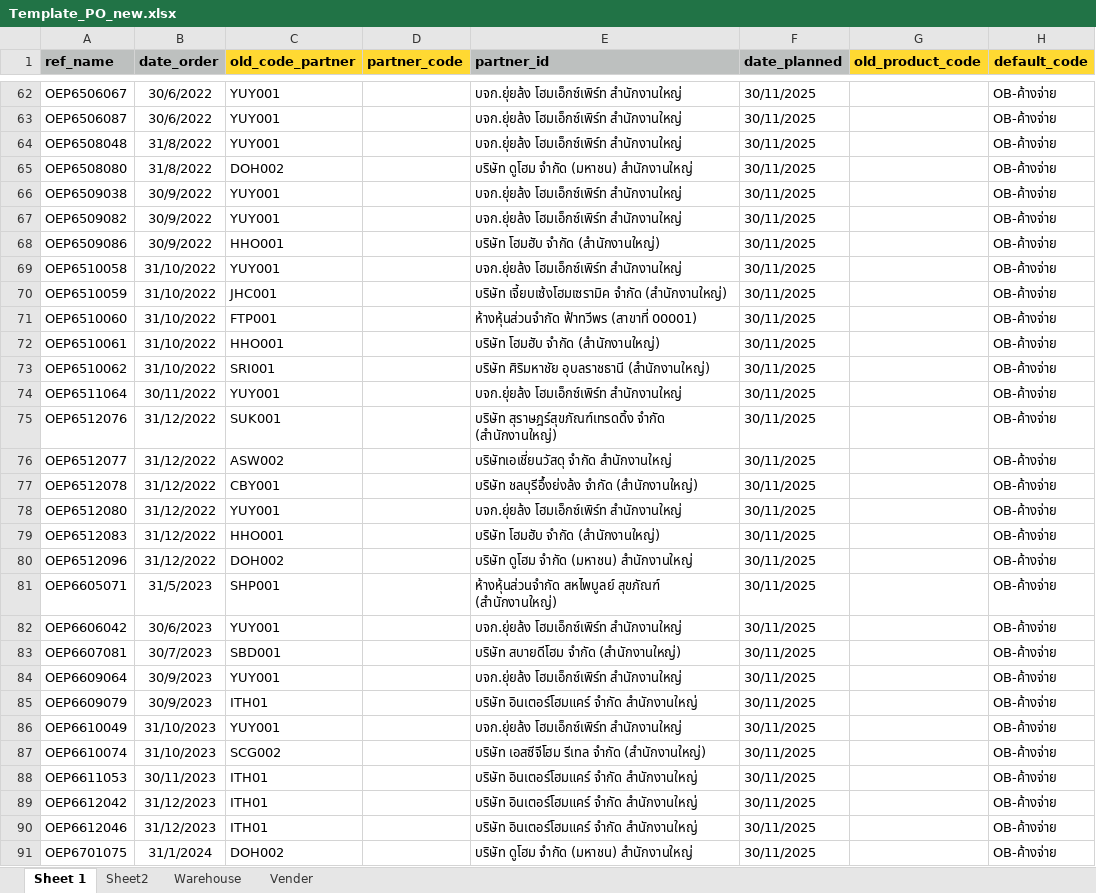
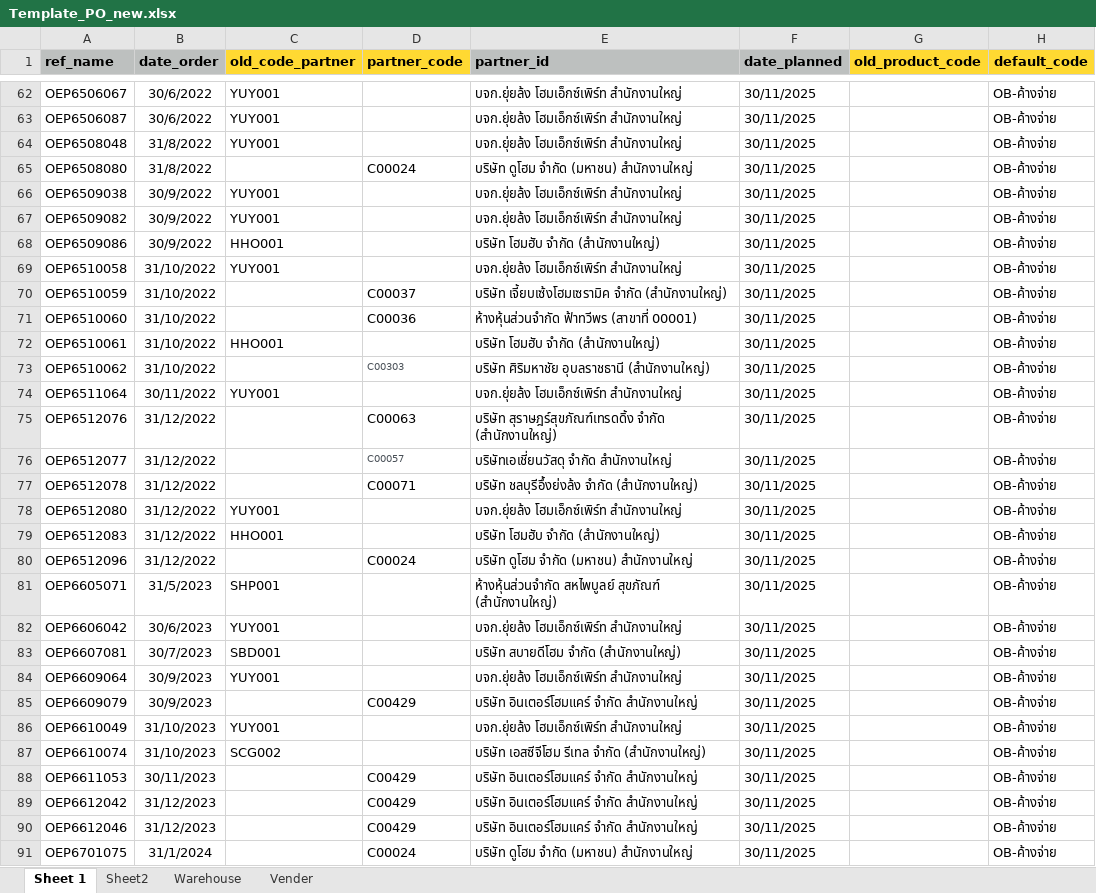
Before and after one commit to apcball/Project1, an Excel workbook: Import_PO/Template_PO_new.xlsx, sheet Sheet 1, drawn as a sheet; only a part is shown, gaps mark what is left out; values as stored, in another font and other column widths than the file's, no borders; the diff covers the shown part only; the diff names each change by its address in the sheet, - before the commit and + after, or states it on an @@ line.

```diff
--- a/Import_PO/Template_PO_new.xlsx (sheet Sheet 1)
+++ b/Import_PO/Template_PO_new.xlsx (sheet Sheet 1)
-C65 (old_code_partner): DOH002
+C65 (old_code_partner): (empty)
-D65 (partner_code): (empty)
+D65 (partner_code): C00024
-C70 (old_code_partner): JHC001
+C70 (old_code_partner): (empty)
-D70 (partner_code): (empty)
+D70 (partner_code): C00037
-C71 (old_code_partner): FTP001
+C71 (old_code_partner): (empty)
-D71 (partner_code): (empty)
+D71 (partner_code): C00036
-C73 (old_code_partner): SRI001
+C73 (old_code_partner): (empty)
-D73 (partner_code): (empty)
+D73 (partner_code): C00303
-C75 (old_code_partner): SUK001
+C75 (old_code_partner): (empty)
-D75 (partner_code): (empty)
+D75 (partner_code): C00063
-C76 (old_code_partner): ASW002
+C76 (old_code_partner): (empty)
-D76 (partner_code): (empty)
+D76 (partner_code): C00057
-C77 (old_code_partner): CBY001
+C77 (old_code_partner): (empty)
-D77 (partner_code): (empty)
+D77 (partner_code): C00071
-C80 (old_code_partner): DOH002
+C80 (old_code_partner): (empty)
-D80 (partner_code): (empty)
+D80 (partner_code): C00024
-C85 (old_code_partner): ITH01
+C85 (old_code_partner): (empty)
-D85 (partner_code): (empty)
+D85 (partner_code): C00429
-C88:C90 (old_code_partner): ITH01
+C88:C90 (old_code_partner): (empty)
-D88:D90 (partner_code): (empty)
+D88:D90 (partner_code): C00429
-C91 (old_code_partner): DOH002
+C91 (old_code_partner): (empty)
-D91 (partner_code): (empty)
+D91 (partner_code): C00024
```
Also changed, not shown: 308 edited cells elsewhere in this sheet, Varify_partner/Partner_Find.xlsx, 33 other files.
